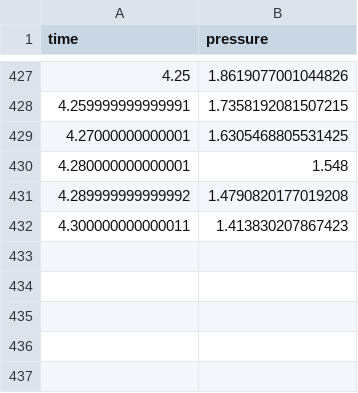
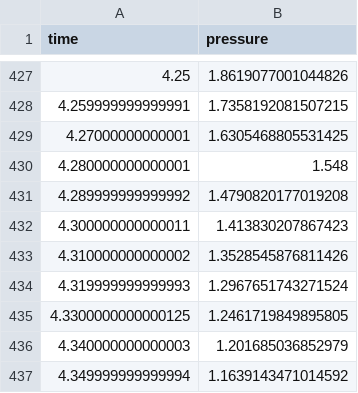
Before and after one commit to HANARO2024/static-fire-toolkit, a CSV file: examples/results/pressure/KNSB_250220_pressure.csv, drawn as a sheet; only a part is shown, gaps mark what is left out.

```diff
--- a/examples/results/pressure/KNSB_250220_pressure.csv
+++ b/examples/results/pressure/KNSB_250220_pressure.csv
@@ -432 +432,6 @@ time,pressure
 4.300000000000011,1.413830207867423
+4.310000000000002,1.3528545876811426
+4.319999999999993,1.2967651743271524
+4.3300000000000125,1.2461719849895805
+4.340000000000003,1.201685036852979
+4.349999999999994,1.1639143471014592
```
Also changed, not shown: examples/results/burnrate/KNSB_250220_burnrate.csv, examples/results/thrust/KNSB_250220_thrust.csv, 5 other files.
